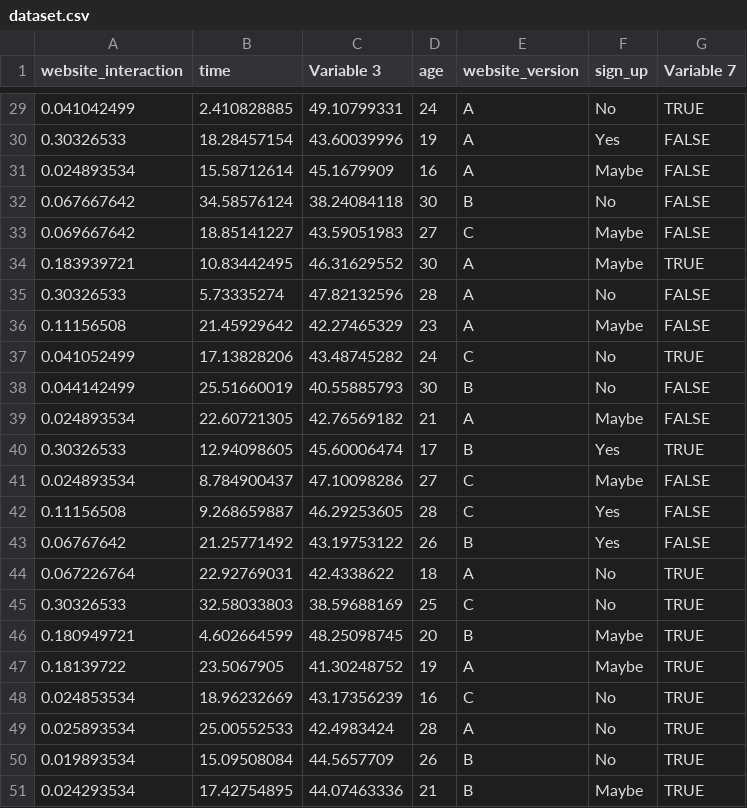
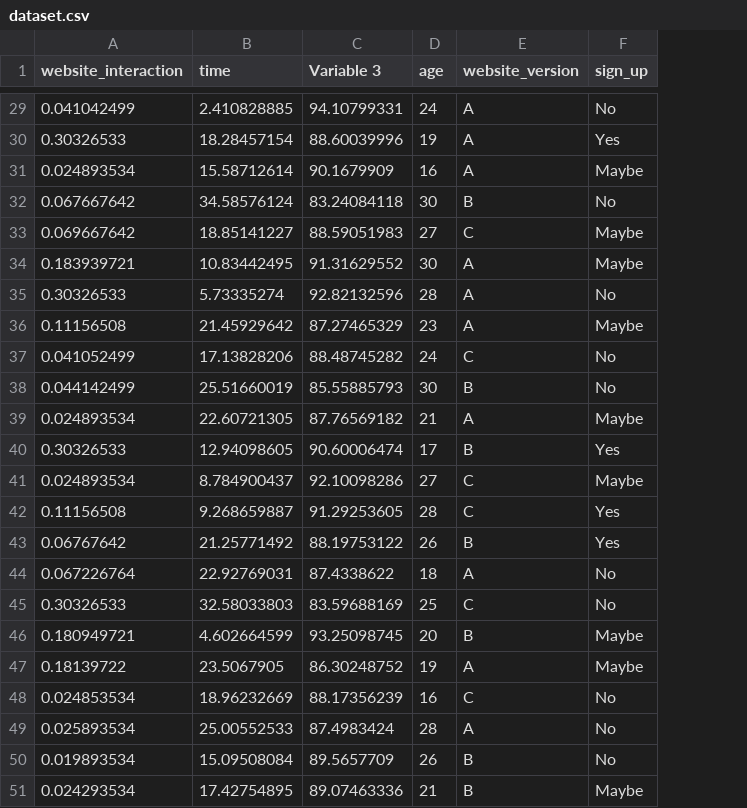
Before and after one commit to shawncwiggins/probabilityandstatistics, a CSV file: datasets/dataset.csv, drawn as a sheet; only a part is shown, gaps mark what is left out; the diff covers the shown part only; the diff names each change by its address in the sheet, - before the commit and + after, or states it on an @@ line.

```diff
--- a/datasets/dataset.csv
+++ b/datasets/dataset.csv
-column G (Variable 7), rows 29-51: TRUE | FALSE | FALSE | FALSE | FALSE | TRUE | FALSE | FALSE | TRUE | FALSE | FALSE | TRUE | FALSE | FALSE | FALSE | TRUE | TRUE | TRUE | TRUE | TRUE | TRUE | TRUE | TRUE
-C29 (Variable 3): 49.10799331
+C29 (Variable 3): 94.10799331
-C30 (Variable 3): 43.60039996
+C30 (Variable 3): 88.60039996
-C31 (Variable 3): 45.1679909
+C31 (Variable 3): 90.1679909
-C32 (Variable 3): 38.24084118
+C32 (Variable 3): 83.24084118
-C33 (Variable 3): 43.59051983
+C33 (Variable 3): 88.59051983
-C34 (Variable 3): 46.31629552
+C34 (Variable 3): 91.31629552
-C35 (Variable 3): 47.82132596
+C35 (Variable 3): 92.82132596
-C36 (Variable 3): 42.27465329
+C36 (Variable 3): 87.27465329
-C37 (Variable 3): 43.48745282
+C37 (Variable 3): 88.48745282
-C38 (Variable 3): 40.55885793
+C38 (Variable 3): 85.55885793
-C39 (Variable 3): 42.76569182
+C39 (Variable 3): 87.76569182
-C40 (Variable 3): 45.60006474
+C40 (Variable 3): 90.60006474
-C41 (Variable 3): 47.10098286
+C41 (Variable 3): 92.10098286
-C42 (Variable 3): 46.29253605
+C42 (Variable 3): 91.29253605
-C43 (Variable 3): 43.19753122
+C43 (Variable 3): 88.19753122
-C44 (Variable 3): 42.4338622
+C44 (Variable 3): 87.4338622
-C45 (Variable 3): 38.59688169
+C45 (Variable 3): 83.59688169
-C46 (Variable 3): 48.25098745
+C46 (Variable 3): 93.25098745
-C47 (Variable 3): 41.30248752
+C47 (Variable 3): 86.30248752
-C48 (Variable 3): 43.17356239
+C48 (Variable 3): 88.17356239
-C49 (Variable 3): 42.4983424
+C49 (Variable 3): 87.4983424
-C50 (Variable 3): 44.5657709
+C50 (Variable 3): 89.5657709
-C51 (Variable 3): 44.07463336
+C51 (Variable 3): 89.07463336
```
Also changed, not shown: 27 edited cells elsewhere in this file.
